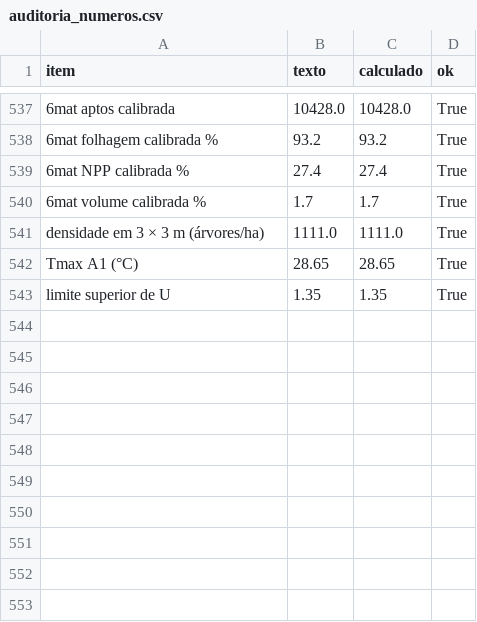
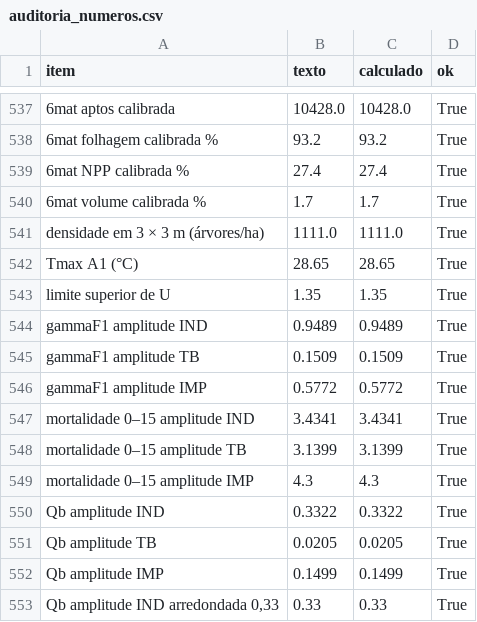
Before and after one commit to beteixeira135-cmyk/Akademia, a CSV file: auditoria_final/auditoria_numeros.csv, drawn as a sheet; only a part is shown, gaps mark what is left out; the diff names each change by its address in the sheet, - before the commit and + after, or states it on an @@ line.

```diff
--- a/auditoria_final/auditoria_numeros.csv
+++ b/auditoria_final/auditoria_numeros.csv
+row 544: gammaF1 amplitude IND | 0.9489 | 0.9489 | True
+row 545: gammaF1 amplitude TB | 0.1509 | 0.1509 | True
+row 546: gammaF1 amplitude IMP | 0.5772 | 0.5772 | True
+row 547: mortalidade 0–15 amplitude IND | 3.4341 | 3.4341 | True
+row 548: mortalidade 0–15 amplitude TB | 3.1399 | 3.1399 | True
+row 549: mortalidade 0–15 amplitude IMP | 4.3 | 4.3 | True
+row 550: Qb amplitude IND | 0.3322 | 0.3322 | True
+row 551: Qb amplitude TB | 0.0205 | 0.0205 | True
+row 552: Qb amplitude IMP | 0.1499 | 0.1499 | True
+row 553: Qb amplitude IND arredondada 0,33 | 0.33 | 0.33 | True
```
Also changed, not shown: 12 other files.
